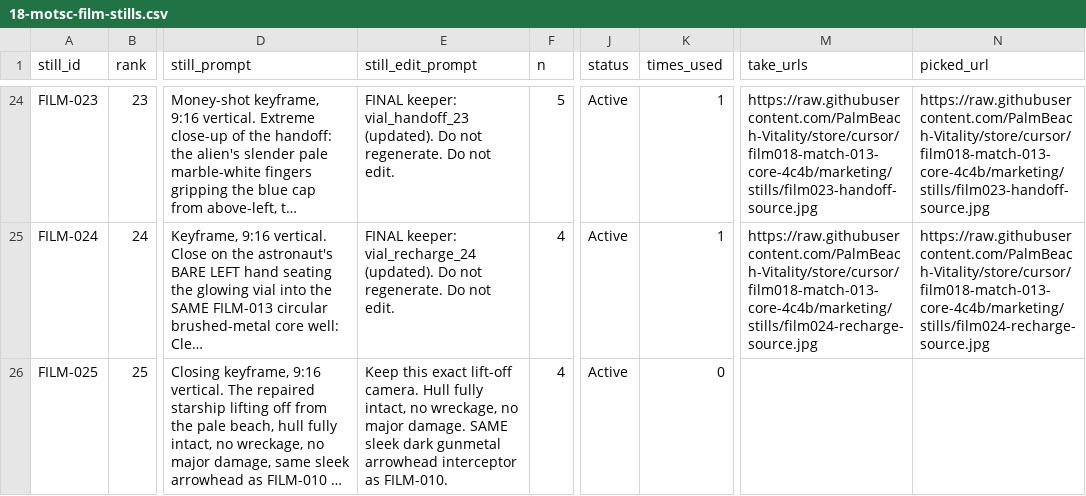
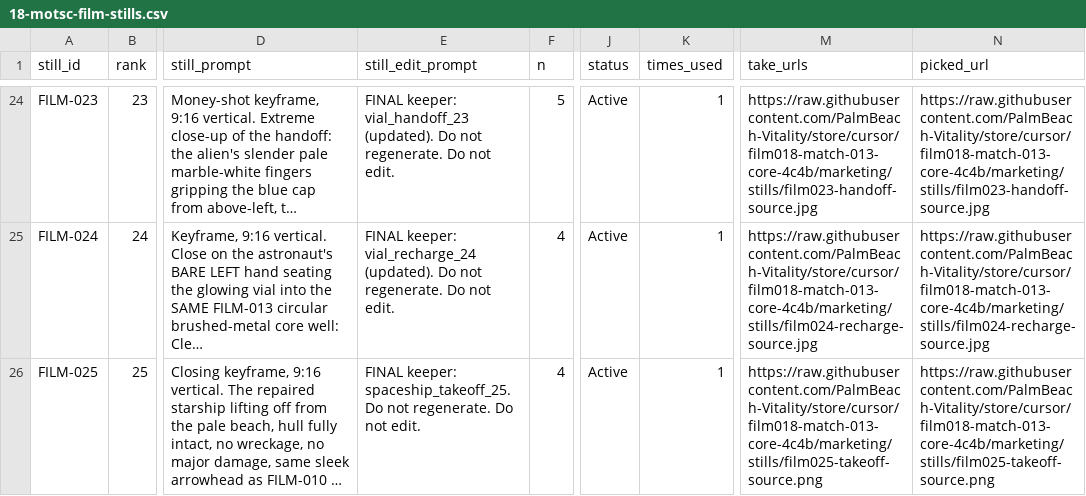
Before and after one commit to PalmBeach-Vitality/store, a CSV file: marketing/sheets/18-motsc-film-stills.csv, drawn as a sheet; only a part is shown, gaps mark what is left out; long unchanged cells end in …; the diff names each change by its address in the sheet, - before the commit and + after, or states it on an @@ line.

```diff
--- a/marketing/sheets/18-motsc-film-stills.csv
+++ b/marketing/sheets/18-motsc-film-stills.csv
-E26 (still_edit_prompt): Keep this exact lift-off camera. Hull fully intact, no wreckage, no major damage. SAME sleek dark gunmetal arrowhead interceptor as FILM-010.
+E26 (still_edit_prompt): FINAL keeper: spaceship_takeoff_25. Do not regenerate. Do not edit.
-K26 (times_used): 0
+K26 (times_used): 1
-M26 (take_urls): (empty)
+M26 (take_urls): https://raw.githubusercontent.com/PalmBeach-Vitality/store/cursor/film018-match-013-core-4c4b/marketing/stills/film025-takeoff-source.png
-N26 (picked_url): (empty)
+N26 (picked_url): https://raw.githubusercontent.com/PalmBeach-Vitality/store/cursor/film018-match-013-core-4c4b/marketing/stills/film025-takeoff-source.png
```
Also changed, not shown: 4 other files.
